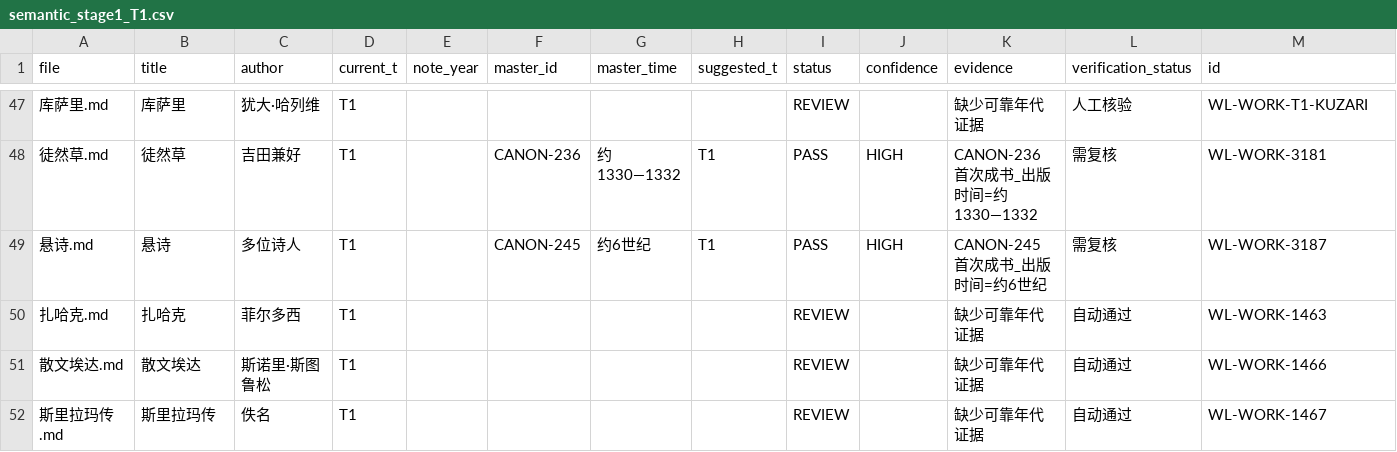
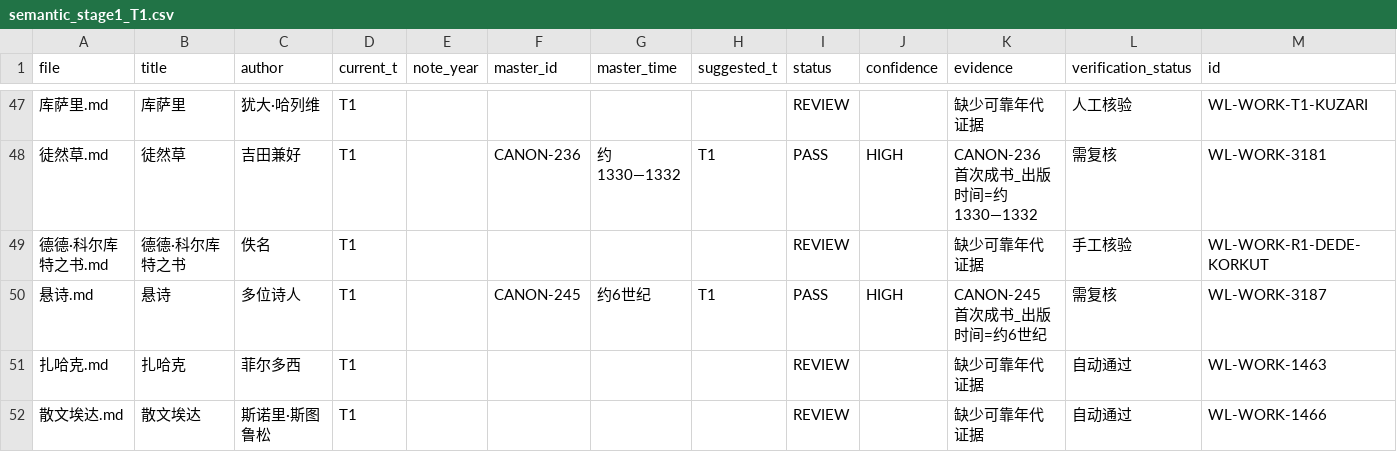
Before and after one commit to cxjchelsea/worldForMe, a CSV file: 个人通识知识系统_v2_A2/30 世界文学/_audit/t_axis/semantic_stage1_T1.csv, drawn as a sheet; only a part is shown, gaps mark what is left out; the shorter side is filled out with more unchanged rows; the diff names each change by its address in the sheet, - before the commit and + after, or states it on an @@ line.

```diff
--- a/个人通识知识系统_v2_A2/30 世界文学/_audit/t_axis/semantic_stage1_T1.csv
+++ b/个人通识知识系统_v2_A2/30 世界文学/_audit/t_axis/semantic_stage1_T1.csv
+row 49: 德德·科尔库特之书.md | 德德·科尔库特之书 | 佚名 | T1 |  |  |  |  | REVIEW |  | 缺少可靠年代证据 | 手工核验 | WL-WORK-R1-DEDE-KORKUT
```
Also changed, not shown: 个人通识知识系统_v2_A2/30 世界文学/_audit/t_axis/T1.csv, 个人通识知识系统_v2_A2/30 世界文学/_audit/t_axis/all_t_axis_works.csv, 9 other files.
